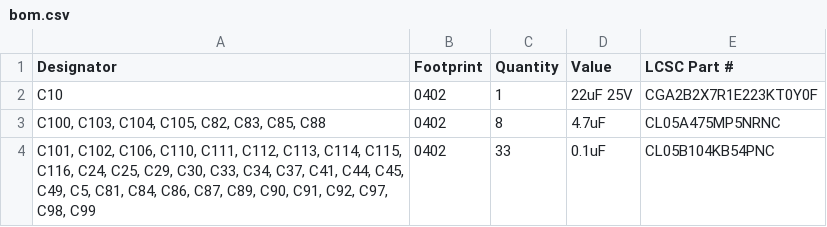
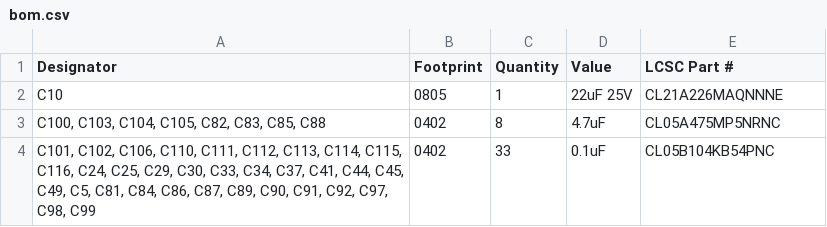
Before and after one commit to ratmuds/spark, a CSV file: PCB/production/bom.csv, drawn as a sheet; only a part is shown.

Commit message:
Add BOM and screenshots and cleanup. Updated PCB for fixed footprint for capacitor.

```diff
--- a/PCB/production/bom.csv
+++ b/PCB/production/bom.csv
@@ -1,3 +1,3 @@
 Designator,Footprint,Quantity,Value,LCSC Part #
-C10,0402,1,22uF 25V,CGA2B2X7R1E223KT0Y0F
+C10,0805,1,22uF 25V,CL21A226MAQNNNE
 "C100, C103, C104, C105, C82, C83, C85, C88",0402,8,4.7uF,CL05A475MP5NRNC
```
Also changed, not shown: PCB/production/positions.csv, 22 other files.
